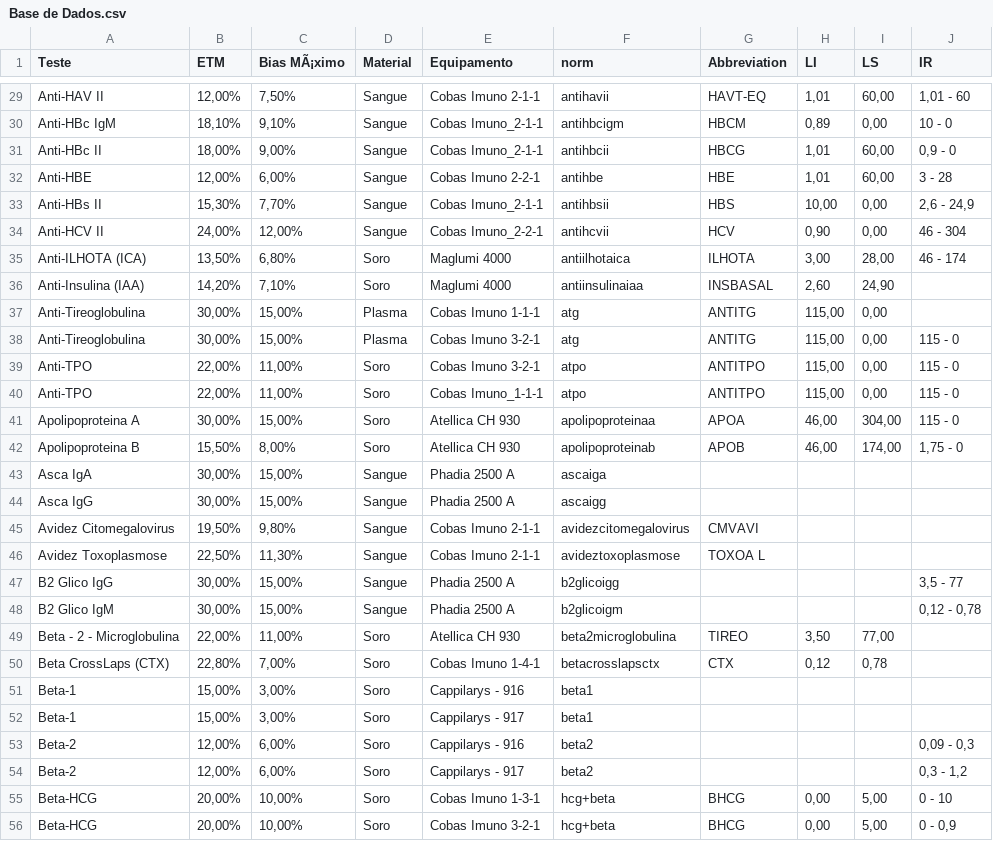
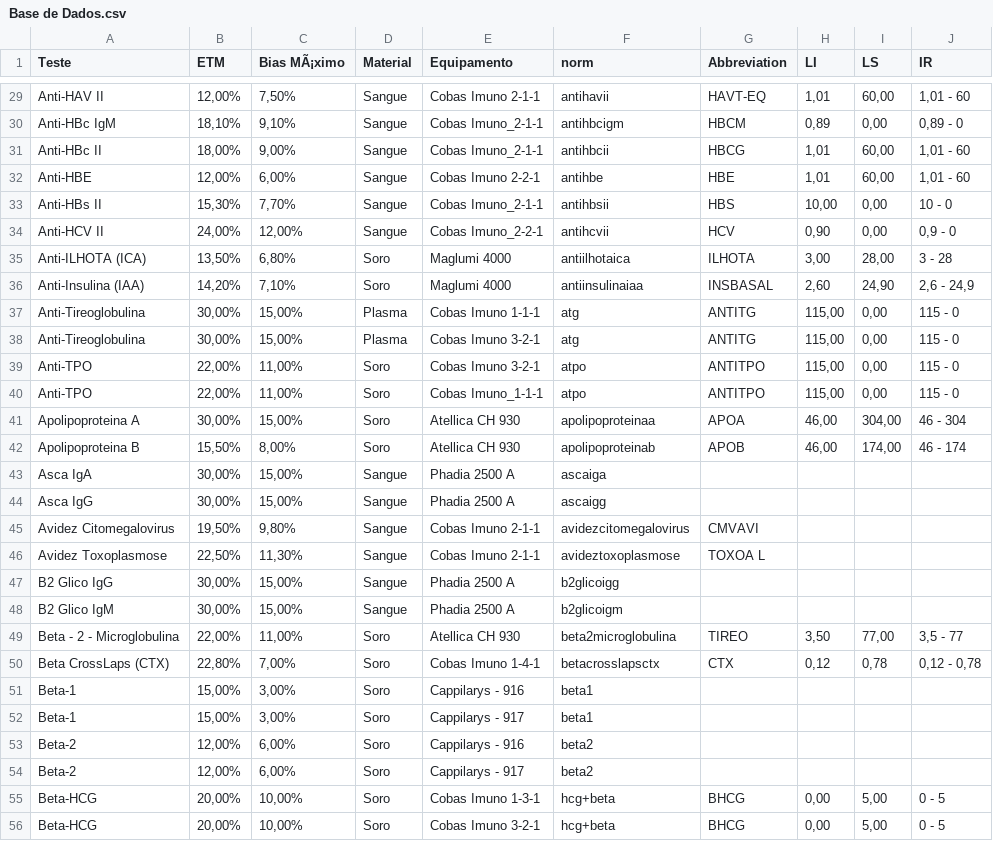
Before and after one commit to marcello2901/Data-Sift, a CSV file: Base de Dados.csv, drawn as a sheet; only a part is shown, gaps mark what is left out; the diff covers the shown part only; the diff names each change by its address in the sheet, - before the commit and + after, or states it on an @@ line.

```diff
--- a/Base de Dados.csv
+++ b/Base de Dados.csv
-J30 (IR): 10 - 0
+J30 (IR): 0,89 - 0
-J31 (IR): 0,9 - 0
+J31 (IR): 1,01 - 60
-J32 (IR): 3 - 28
+J32 (IR): 1,01 - 60
-J33 (IR): 2,6 - 24,9
+J33 (IR): 10 - 0
-J34 (IR): 46 - 304
+J34 (IR): 0,9 - 0
-J35 (IR): 46 - 174
+J35 (IR): 3 - 28
-J36 (IR): (empty)
+J36 (IR): 2,6 - 24,9
-J37 (IR): (empty)
+J37 (IR): 115 - 0
-J41 (IR): 115 - 0
+J41 (IR): 46 - 304
-J42 (IR): 1,75 - 0
+J42 (IR): 46 - 174
-J47 (IR): 3,5 - 77
+J47 (IR): (empty)
-J48 (IR): 0,12 - 0,78
+J48 (IR): (empty)
-J49 (IR): (empty)
+J49 (IR): 3,5 - 77
-J50 (IR): (empty)
+J50 (IR): 0,12 - 0,78
-J53 (IR): 0,09 - 0,3
+J53 (IR): (empty)
-J54 (IR): 0,3 - 1,2
+J54 (IR): (empty)
-J55 (IR): 0 - 10
+J55 (IR): 0 - 5
-J56 (IR): 0 - 0,9
+J56 (IR): 0 - 5
```
Also changed, not shown: 168 edited cells elsewhere in this file.
